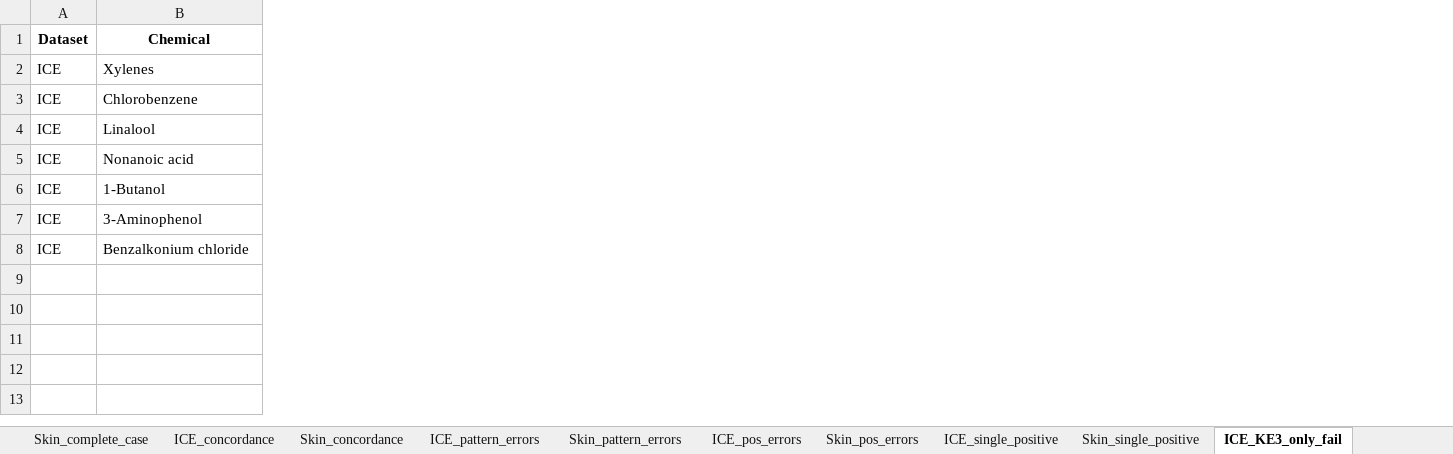
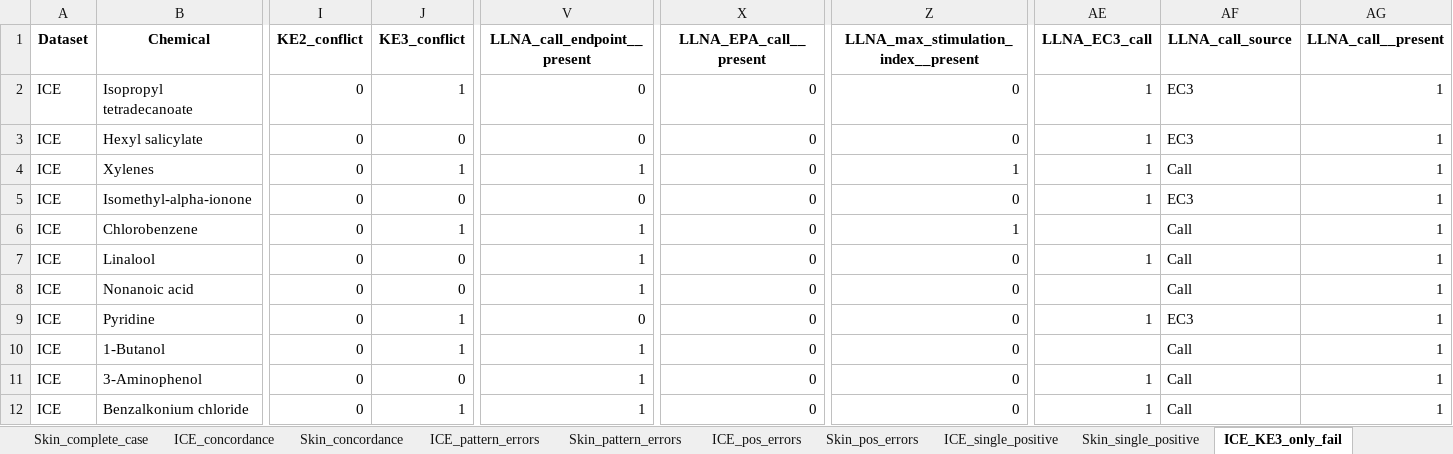
Before and after one commit to linhanphan/skin-dataset, an Excel workbook: analysis_outputs.xlsx, sheet ICE_KE3_only_fail, drawn as a sheet; only a part is shown, gaps mark what is left out; values as stored, in another font and other column widths than the file's, no borders; addresses are those after the commit; rows hold the shown columns only; the diff covers the shown part only; the diff names each change by its address in the sheet, - before the commit and + after, or states it on an @@ line.

```diff
--- a/analysis_outputs.xlsx (sheet ICE_KE3_only_fail)
+++ b/analysis_outputs.xlsx (sheet ICE_KE3_only_fail)
+column I (KE2_conflict), row 4: 0; rows 6-8: all 0; rows 10-12: all 0
+column J (KE3_conflict), row 4: 1; rows 6-8: 1 | 0 | 0; rows 10-12: 1 | 0 | 1
+column V (LLNA_call_endpoint__present), row 4: 1; rows 6-8: all 1; rows 10-12: all 1
+column X (LLNA_EPA_call__present), row 4: 0; rows 6-8: all 0; rows 10-12: all 0
+column Z, row 1: LLNA_max_stimulation_index__present; row 4: 1; rows 6-8: 1 | 0 | 0; rows 10-12: all 0
+column AE (LLNA_EC3_call), row 4: 1; row 7: 1; rows 11-12: 1 | 1
+column AF (LLNA_call_source), row 4: Call; rows 6-8: all Call; rows 10-12: all Call
+column AG (LLNA_call__present), row 4: 1; rows 6-8: all 1; rows 10-12: all 1
+row 2: ICE | Isopropyl tetradecanoate | 0 | 1 | 0 | 0 | 0 | 1 | EC3 | 1
+row 3: ICE | Hexyl salicylate | 0 | 0 | 0 | 0 | 0 | 1 | EC3 | 1
+row 5: ICE | Isomethyl-alpha-ionone | 0 | 0 | 0 | 0 | 0 | 1 | EC3 | 1
+row 9: ICE | Pyridine | 0 | 1 | 0 | 0 | 0 | 1 | EC3 | 1
```
Also changed, not shown: 10 added columns elsewhere in this sheet, sheet ICE_complete_case, sheet Skin_complete_case, sheet ICE_concordance, sheet ICE_pattern_errors, sheet Skin_pattern_errors, sheet ICE_pos_errors, 4 more sheets, 5 other files.
